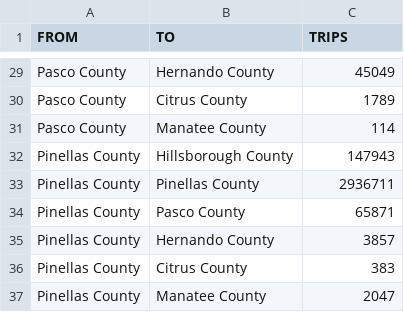
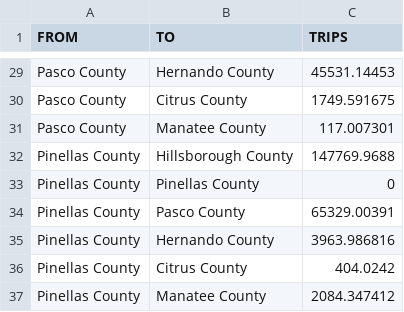
Before and after one commit to steventrev/ActivityViz_Data, a CSV file: data/tampa/Passive_Data/county_expanded.csv, drawn as a sheet; only a part is shown, gaps mark what is left out; the diff covers the shown part only; the diff names each change by its address in the sheet, - before the commit and + after, or states it on an @@ line.

```diff
--- a/data/tampa/Passive_Data/county_expanded.csv
+++ b/data/tampa/Passive_Data/county_expanded.csv
-C29 (TRIPS): 45049
+C29 (TRIPS): 45531.14453
-C30 (TRIPS): 1789
+C30 (TRIPS): 1749.591675
-C31 (TRIPS): 114
+C31 (TRIPS): 117.007301
-C32 (TRIPS): 147943
+C32 (TRIPS): 147769.9688
-C33 (TRIPS): 2936711
+C33 (TRIPS): 0
-C34 (TRIPS): 65871
+C34 (TRIPS): 65329.00391
-C35 (TRIPS): 3857
+C35 (TRIPS): 3963.986816
-C36 (TRIPS): 383
+C36 (TRIPS): 404.0242
-C37 (TRIPS): 2047
+C37 (TRIPS): 2084.347412
```
Also changed, not shown: 27 edited cells elsewhere in this file, 1 other file.
